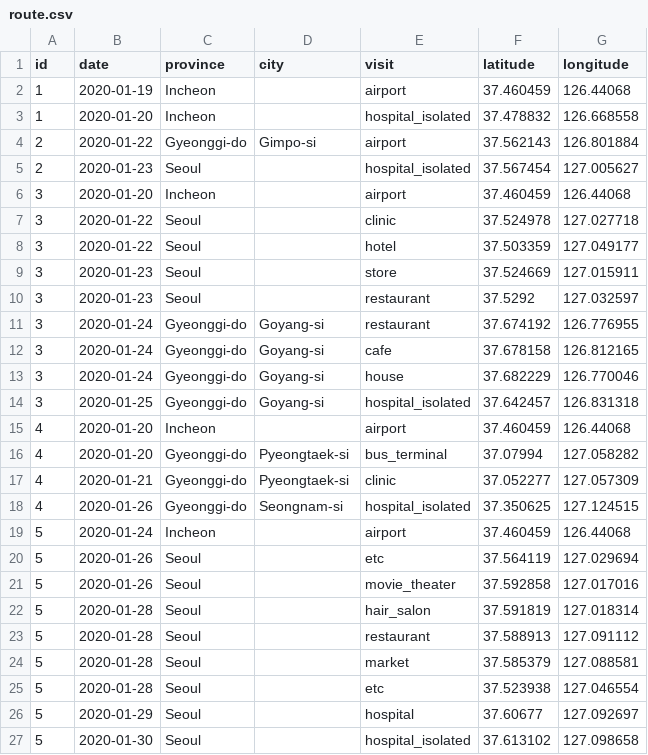
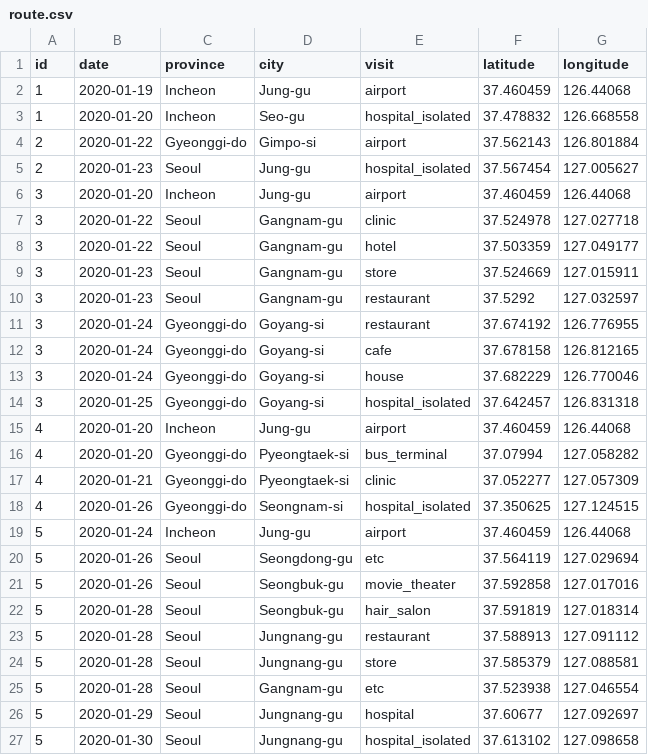
Before and after one commit to jihoo-kim/Data-Science-for-COVID-19, a CSV file: route.csv, drawn as a sheet.

Commit message:
Add files via upload

```diff
--- a/route.csv
+++ b/route.csv
@@ -1,11 +1,11 @@
 id,date,province,city,visit,latitude,longitude
-1,2020-01-19,Incheon,,airport,37.460459,126.44068
-1,2020-01-20,Incheon,,hospital_isolated,37.478832,126.668558
+1,2020-01-19,Incheon,Jung-gu,airport,37.460459,126.44068
+1,2020-01-20,Incheon,Seo-gu,hospital_isolated,37.478832,126.668558
 2,2020-01-22,Gyeonggi-do,Gimpo-si,airport,37.562143,126.801884
-2,2020-01-23,Seoul,,hospital_isolated,37.567454,127.005627
-3,2020-01-20,Incheon,,airport,37.460459,126.44068
-3,2020-01-22,Seoul,,clinic,37.524978,127.027718
-3,2020-01-22,Seoul,,hotel,37.503359,127.049177
-3,2020-01-23,Seoul,,store,37.524669,127.015911
-3,2020-01-23,Seoul,,restaurant,37.5292,127.032597
+2,2020-01-23,Seoul,Jung-gu,hospital_isolated,37.567454,127.005627
+3,2020-01-20,Incheon,Jung-gu,airport,37.460459,126.44068
+3,2020-01-22,Seoul,Gangnam-gu,clinic,37.524978,127.027718
+3,2020-01-22,Seoul,Gangnam-gu,hotel,37.503359,127.049177
+3,2020-01-23,Seoul,Gangnam-gu,store,37.524669,127.015911
+3,2020-01-23,Seoul,Gangnam-gu,restaurant,37.5292,127.032597
 3,2020-01-24,Gyeonggi-do,Goyang-si,restaurant,37.674192,126.776955
@@ -14,3 +14,3 @@ id,date,province,city,visit,latitude,longitude
 3,2020-01-25,Gyeonggi-do,Goyang-si,hospital_isolated,37.642457,126.831318
-4,2020-01-20,Incheon,,airport,37.460459,126.44068
+4,2020-01-20,Incheon,Jung-gu,airport,37.460459,126.44068
 4,2020-01-20,Gyeonggi-do,Pyeongtaek-si,bus_terminal,37.07994,127.058282
@@ -18,10 +18,10 @@ id,date,province,city,visit,latitude,longitude
 4,2020-01-26,Gyeonggi-do,Seongnam-si,hospital_isolated,37.350625,127.124515
-5,2020-01-24,Incheon,,airport,37.460459,126.44068
-5,2020-01-26,Seoul,,etc,37.564119,127.029694
-5,2020-01-26,Seoul,,movie_theater,37.592858,127.017016
-5,2020-01-28,Seoul,,hair_salon,37.591819,127.018314
-5,2020-01-28,Seoul,,restaurant,37.588913,127.091112
-5,2020-01-28,Seoul,,market,37.585379,127.088581
-5,2020-01-28,Seoul,,etc,37.523938,127.046554
-5,2020-01-29,Seoul,,hospital,37.60677,127.092697
-5,2020-01-30,Seoul,,hospital_isolated,37.613102,127.098658
+5,2020-01-24,Incheon,Jung-gu,airport,37.460459,126.44068
+5,2020-01-26,Seoul,Seongdong-gu,etc,37.564119,127.029694
+5,2020-01-26,Seoul,Seongbuk-gu,movie_theater,37.592858,127.017016
+5,2020-01-28,Seoul,Seongbuk-gu,hair_salon,37.591819,127.018314
+5,2020-01-28,Seoul,Jungnang-gu,restaurant,37.588913,127.091112
+5,2020-01-28,Seoul,Jungnang-gu,store,37.585379,127.088581
+5,2020-01-28,Seoul,Gangnam-gu,etc,37.523938,127.046554
+5,2020-01-29,Seoul,Jungnang-gu,hospital,37.60677,127.092697
+5,2020-01-30,Seoul,Jungnang-gu,hospital_isolated,37.613102,127.098658
```
